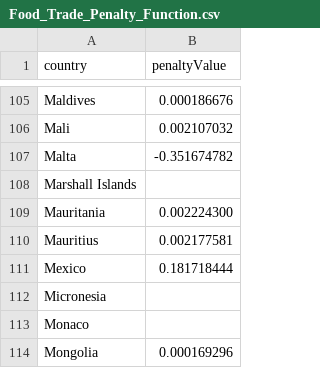
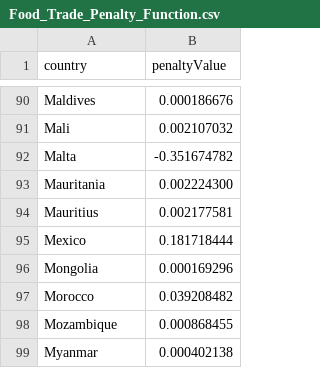
Before and after one commit to castellanos70/StarvationEvasion, a CSV file: data/sim/WorldData/Food_Trade_Penalty_Function.csv, drawn as a sheet; only a part is shown, gaps mark what is left out; the shorter side is filled out with more unchanged rows; the diff covers the shown part only; the diff names each change by its address in the sheet, - before the commit and + after, or states it on an @@ line.

```diff
--- a/data/sim/WorldData/Food_Trade_Penalty_Function.csv
+++ b/data/sim/WorldData/Food_Trade_Penalty_Function.csv
-row 108: Marshall Islands
-row 112: Micronesia
-row 113: Monaco
```
Also changed, not shown: 33 removed rows elsewhere in this file, 3 other files.
